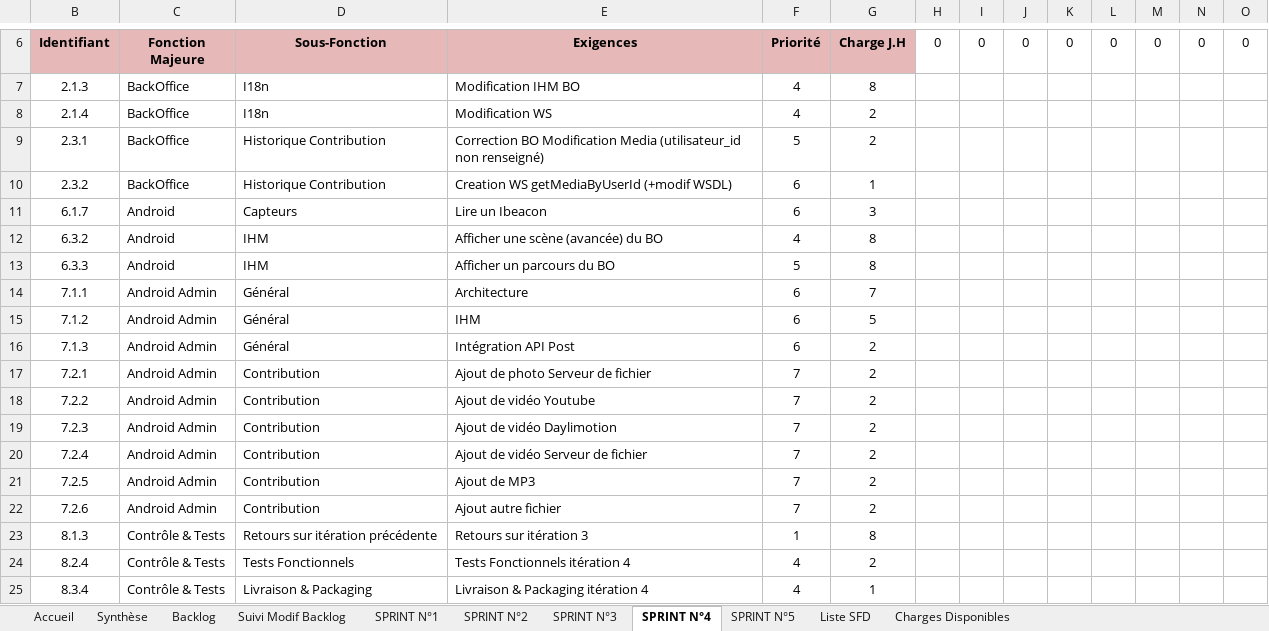
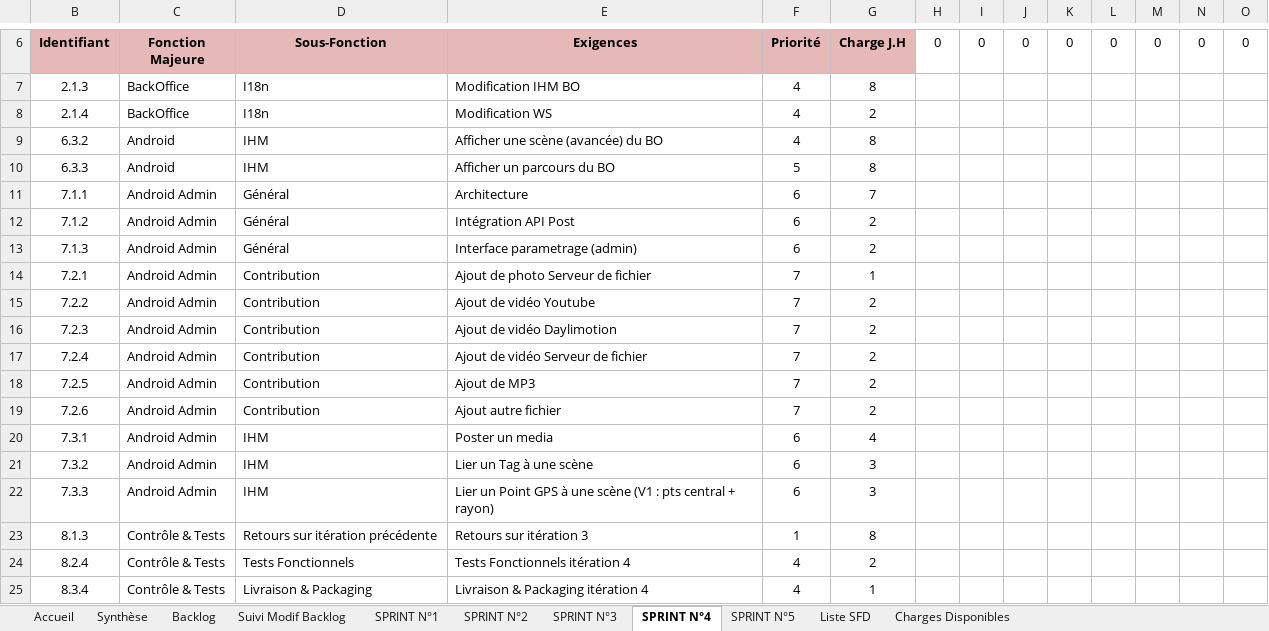
Before and after one commit to fletellier/cervin, an Excel workbook: doc/2014/AconitBacklogV2.xlsx, sheet SPRINT N°4, drawn as a sheet; only a part is shown, gaps mark what is left out; values as stored, in another font and other column widths than the file's, no borders; charts and pictures and conditional formats not drawn; removed rows and columns are numbered as before the commit, all else as after; rows hold the shown columns only; the diff names each change by its address in the sheet, - before the commit and + after, or states it on an @@ line.

Commit message:
modif Backlog

```diff
--- a/doc/2014/AconitBacklogV2.xlsx (sheet SPRINT N°4)
+++ b/doc/2014/AconitBacklogV2.xlsx (sheet SPRINT N°4)
-row 9: 2.3.1 | BackOffice | Historique Contribution | Correction BO Modification Media (utilisateur_id non renseigné) | 5 | 2
-row 10: 2.3.2 | BackOffice | Historique Contribution | Creation WS getMediaByUserId (+modif WSDL) | 6 | 1
-row 11: 6.1.7 | Android | Capteurs | Lire un Ibeacon | 6 | 3
-E12: IHM
+E12: Intégration API Post
-G12: 5
+G12: 2
-E13: Intégration API Post
+E13: Interface parametrage (admin)
-G14: 2
+G14: 1
+row 20: 7.3.1 | Android Admin | IHM | Poster un media | 6 | 4
+row 21: 7.3.2 | Android Admin | IHM | Lier un Tag à une scène | 6 | 3
+row 22: 7.3.3 | Android Admin | IHM | Lier un Point GPS à une scène (V1 : pts central + rayon) | 6 | 3
```
Also changed, not shown: sheet Charges Disponibles, sheet Backlog, sheet SPRINT N°5, sheet SPRINT N°3, sheet SPRINT N°2, sheet Synthèse, 1 more sheet, formulas that keep their value, hidden cells, charts or pictures.
